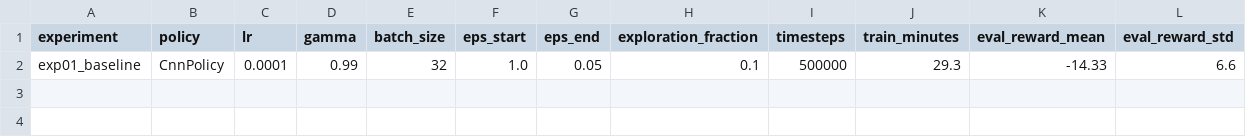
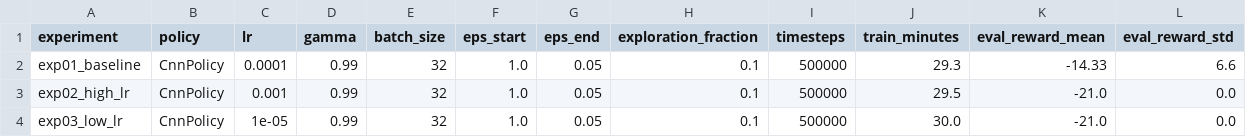
Before and after one commit to Dushimepaulette1/dqn-atari-pong, a CSV file: results/results_pau.csv, drawn as a sheet.

Commit message:
Sweep learning rate: 10x higher and 10x lower than baseline
Both extremes collapse to the worst possible score (-21, i.e. losing
every point) - the baseline lr=1e-4 is already in a much better range.

```diff
--- a/results/results_pau.csv
+++ b/results/results_pau.csv
@@ -2 +2,3 @@ experiment,policy,lr,gamma,batch_size,eps_start,eps_end,exploration_fraction,tim
 exp01_baseline,CnnPolicy,0.0001,0.99,32,1.0,0.05,0.1,500000,29.3,-14.33,6.6
+exp02_high_lr,CnnPolicy,0.001,0.99,32,1.0,0.05,0.1,500000,29.5,-21.0,0.0
+exp03_low_lr,CnnPolicy,1e-05,0.99,32,1.0,0.05,0.1,500000,30.0,-21.0,0.0
```
